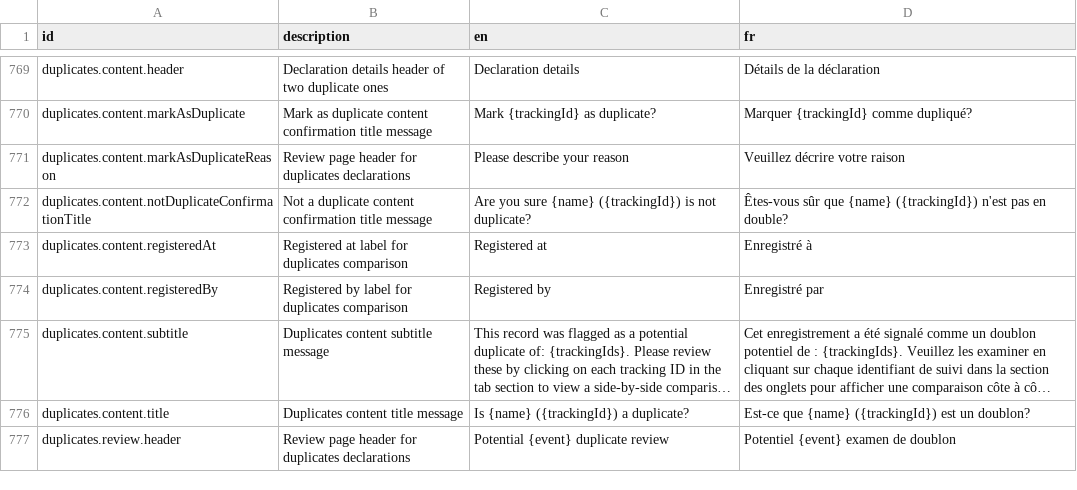
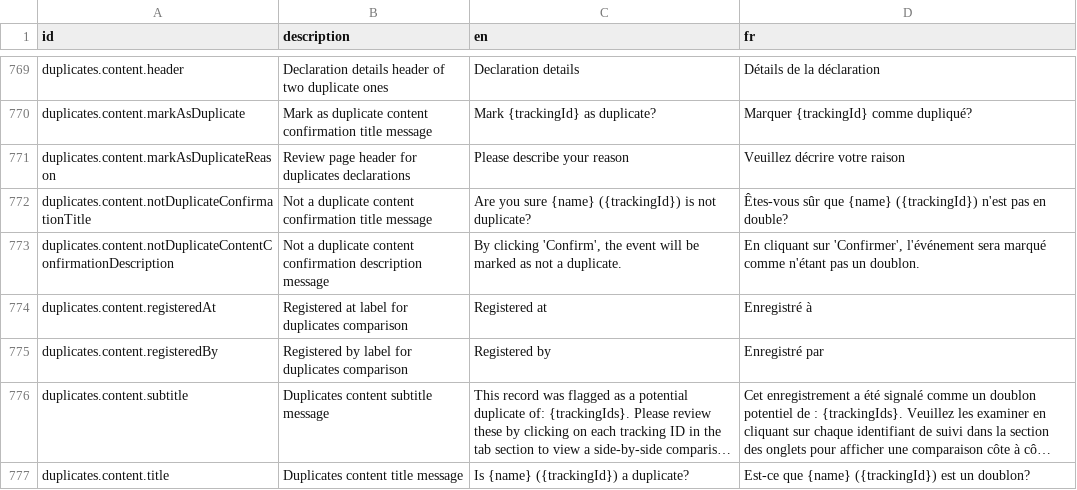
Before and after one commit to opencrvs/opencrvs-farajaland, a CSV file: src/translations/client.csv, drawn as a sheet; only a part is shown, gaps mark what is left out; the shorter side is filled out with more unchanged rows; long unchanged cells end in …; the diff names each change by its address in the sheet, - before the commit and + after, or states it on an @@ line.

Commit message:
add translation

```diff
--- a/src/translations/client.csv
+++ b/src/translations/client.csv
+row 773: duplicates.content.notDuplicateContentConfirmationDescription | Not a duplicate content confirmation description message | By clicking 'Confirm', the event will be marked as not a duplicate. | En cliquant sur 'Confirmer', l'événement sera marqué comme n'étant pas un doublon.
```
